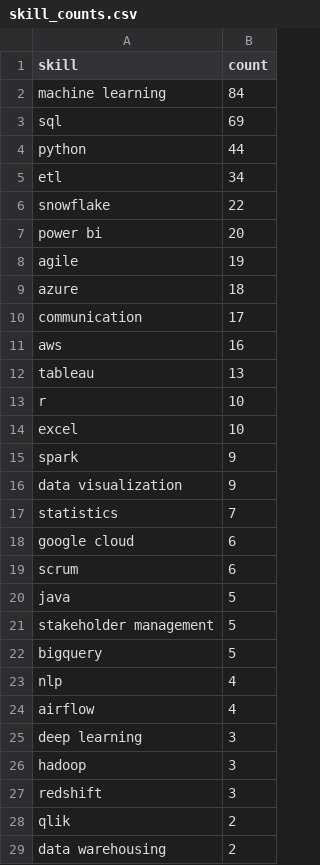
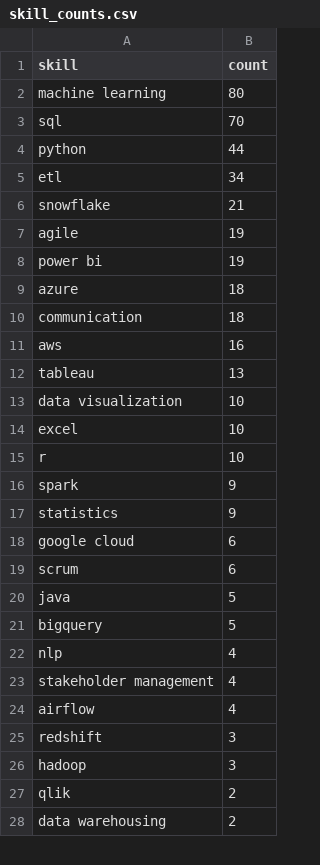
Before and after one commit to Maneeshraja19/job-market-intelligence, a CSV file: data/processed/skill_counts.csv, drawn as a sheet; only a part is shown; the diff covers the shown part only.

```diff
--- a/data/processed/skill_counts.csv
+++ b/data/processed/skill_counts.csv
@@ -1,18 +1,18 @@
 skill,count
-machine learning,84
-sql,69
+machine learning,80
+sql,70
 python,44
 etl,34
-snowflake,22
-power bi,20
+snowflake,21
 agile,19
+power bi,19
 azure,18
-communication,17
+communication,18
 aws,16
 tableau,13
+data visualization,10
+excel,10
 r,10
-excel,10
 spark,9
-data visualization,9
-statistics,7
+statistics,9
 google cloud,6
@@ -20,9 +20,8 @@ scrum,6
 java,5
-stakeholder management,5
 bigquery,5
 nlp,4
+stakeholder management,4
 airflow,4
-deep learning,3
+redshift,3
 hadoop,3
-redshift,3
 qlik,2
```
Also changed, not shown: 1 added row and 1 moved row elsewhere in this file, 1 other file.
